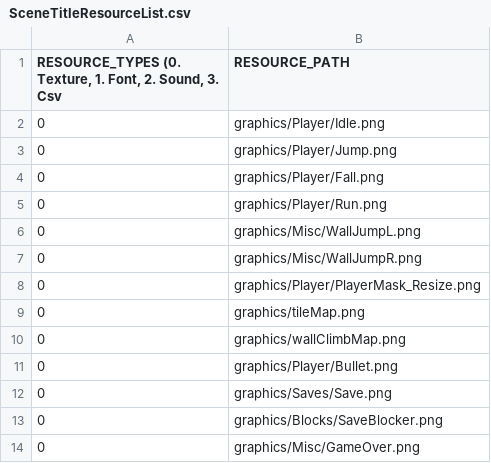
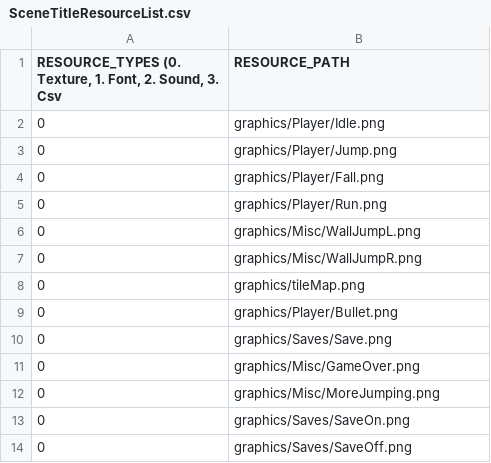
Before and after one commit to dudwo1830/sfml-iwbtg, a CSV file: sfml-iwbtg-bin/scripts/SceneTitleResourceList.csv, drawn as a sheet; removed rows and columns are numbered as before the commit, all else as after; the diff names each change by its address in the sheet, - before the commit and + after, or states it on an @@ line.

```diff
--- a/sfml-iwbtg-bin/scripts/SceneTitleResourceList.csv
+++ b/sfml-iwbtg-bin/scripts/SceneTitleResourceList.csv
-row 8: 0 | graphics/Player/PlayerMask_Resize.png
-row 10: 0 | graphics/wallClimbMap.png
-row 13: 0 | graphics/Blocks/SaveBlocker.png
+row 12: 0 | graphics/Misc/MoreJumping.png
+row 13: 0 | graphics/Saves/SaveOn.png
+row 14: 0 | graphics/Saves/SaveOff.png
```
Also changed, not shown: sfml-iwbtg-bin/map/map1-obs.csv, 32 other files.
